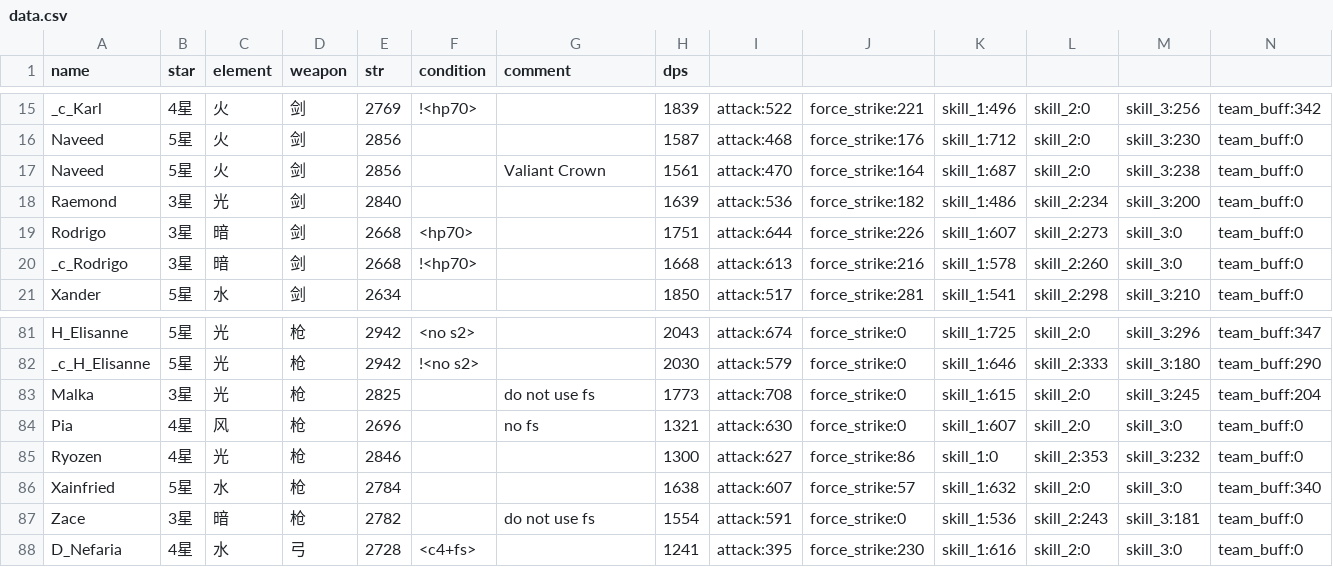
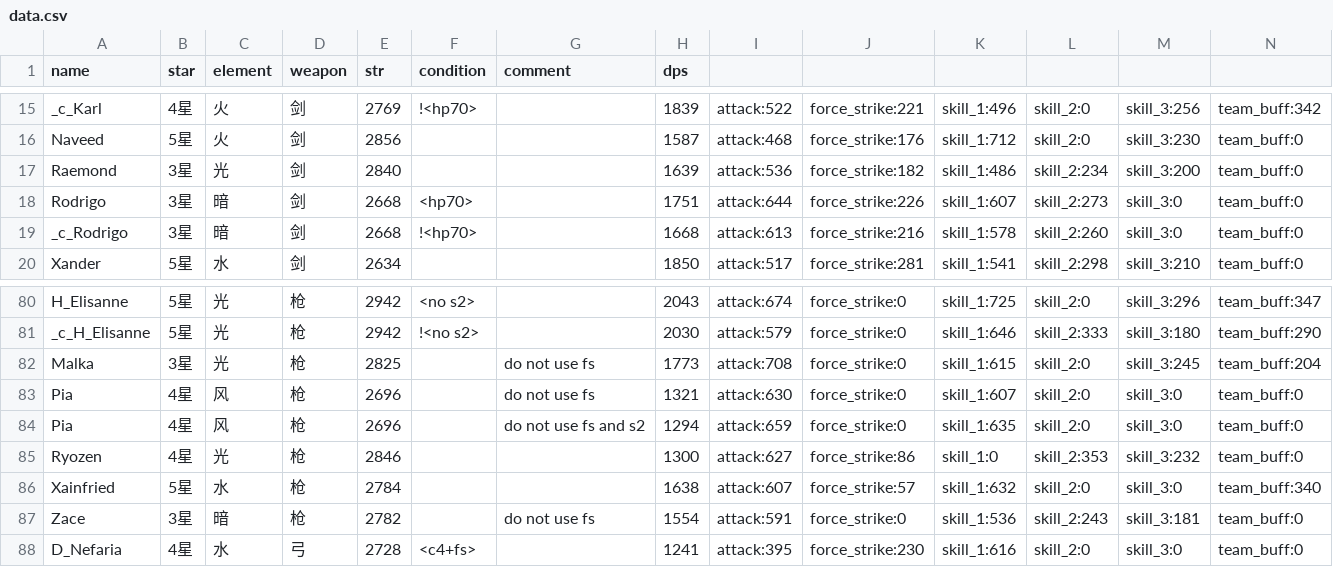
Before and after one commit to b1ueb1ues/b1ueb1ues.github.io, a CSV file: data.csv, drawn as a sheet; only a part is shown, gaps mark what is left out; removed rows and columns are numbered as before the commit, all else as after; rows hold the shown columns only; the diff names each change by its address in the sheet, - before the commit and + after, or states it on an @@ line.

```diff
--- a/data.csv
+++ b/data.csv
-row 17: Naveed | 5星 | 火 | 剑 | 2856 |  | Valiant Crown | 1561 | attack:470 | force_strike:164 | skill_1:687 | skill_2:0 | skill_3:238 | team_buff:0
-G83 (comment): no fs
+G83 (comment): do not use fs
+row 84: Pia | 4星 | 风 | 枪 | 2696 |  | do not use fs and s2 | 1294 | attack:659 | force_strike:0 | skill_1:635 | skill_2:0 | skill_3:0 | team_buff:0
```
Also changed, not shown: 60/data.csv, 90/data.csv, 1 other file.
